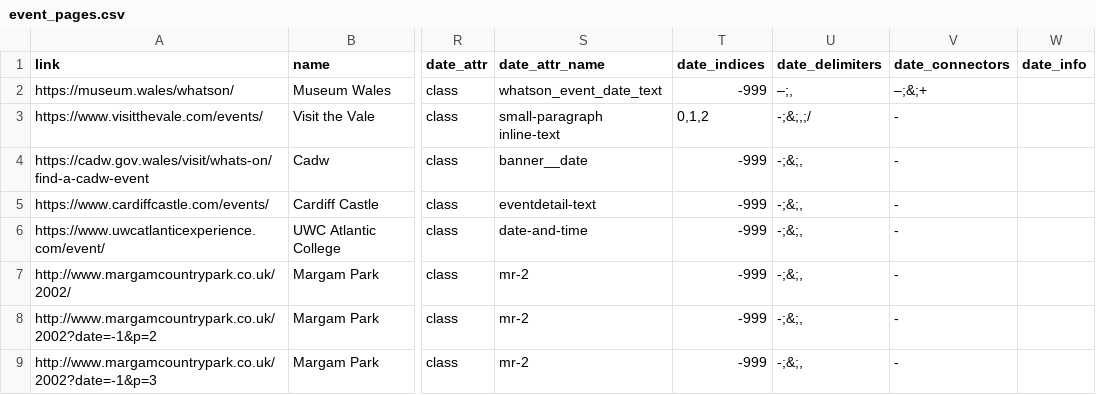
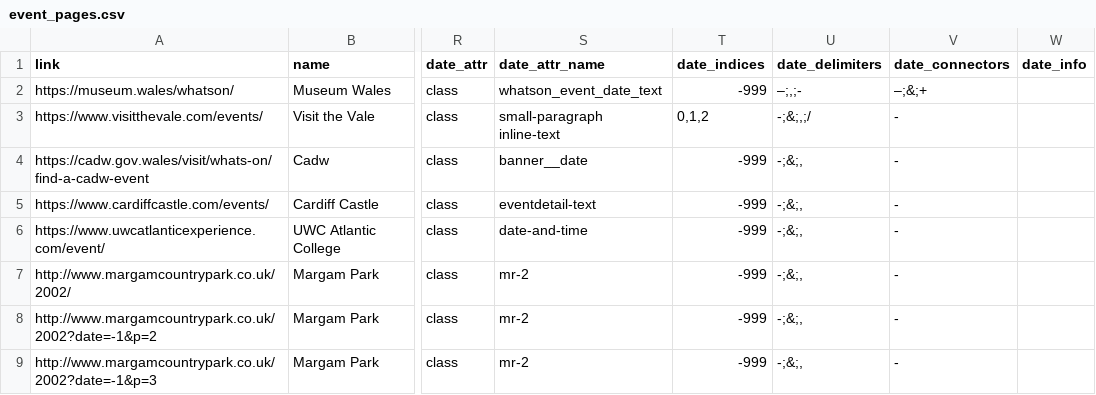
Before and after one commit to s-bramer/local_event_curator, a CSV file: event_pages.csv, drawn as a sheet; only a part is shown, gaps mark what is left out; the diff names each change by its address in the sheet, - before the commit and + after, or states it on an @@ line.

```diff
--- a/event_pages.csv
+++ b/event_pages.csv
-U2 (date_delimiters): –;,
+U2 (date_delimiters): –;,;-
```
Also changed, not shown: addresses_db.csv, special_events.csv, 1 other file.
